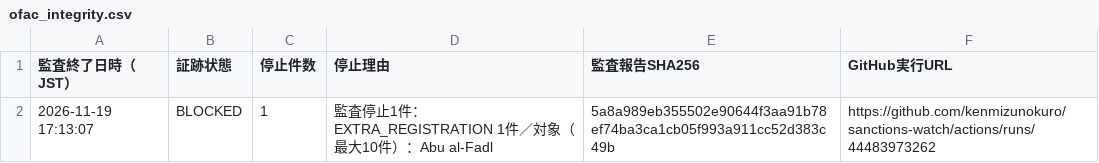
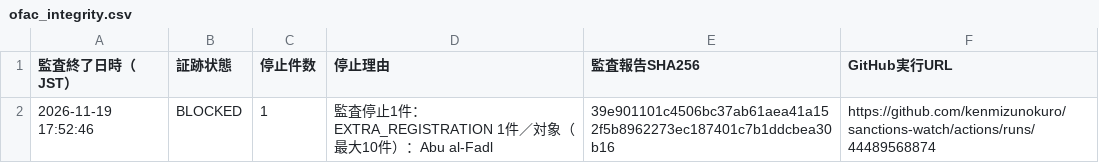
Before and after one commit to kenmizunokuro/sanctions-watch, a CSV file: data/dashboard/ofac_integrity.csv, drawn as a sheet.

```diff
--- a/data/dashboard/ofac_integrity.csv
+++ b/data/dashboard/ofac_integrity.csv
@@ -1,2 +1,2 @@
 監査終了日時（JST）,証跡状態,停止件数,停止理由,監査報告SHA256,GitHub実行URL
-2026-11-19 17:13:07,BLOCKED,1,監査停止1件：EXTRA_REGISTRATION 1件／対象（最大10件）：Abu al-Fadl,5a8a989eb355502e90644f3aa91b78ef74ba3ca1cb05f993a911cc52d383c49b,https://github.com/kenmizunokuro/sanctions-watch/actions/runs/44483973262
+2026-11-19 17:52:46,BLOCKED,1,監査停止1件：EXTRA_REGISTRATION 1件／対象（最大10件）：Abu al-Fadl,39e901101c4506bc37ab61aea41a152f5b8962273ec187401c7b1ddcbea30b16,https://github.com/kenmizunokuro/sanctions-watch/actions/runs/44489568874
```
Also changed, not shown: data/dashboard/status.csv, data/dashboard/status_detail.csv, 1 other file.
